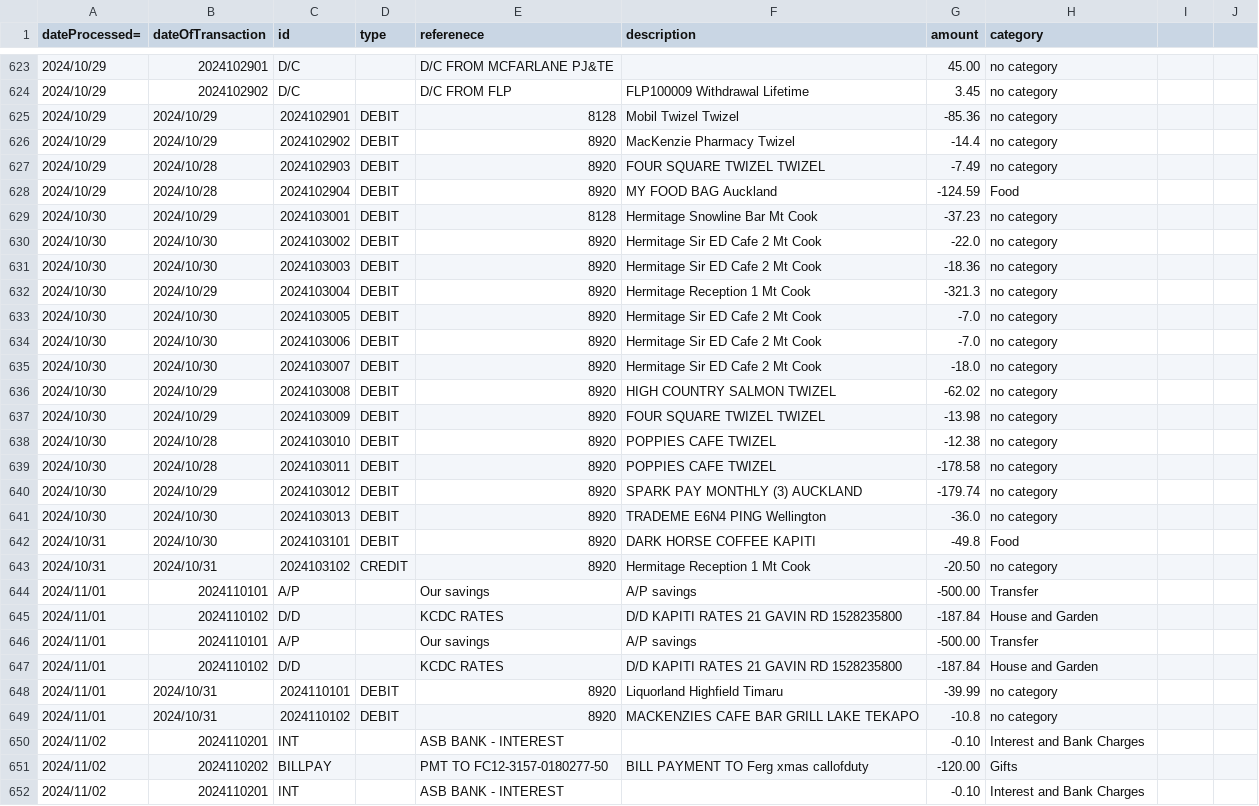
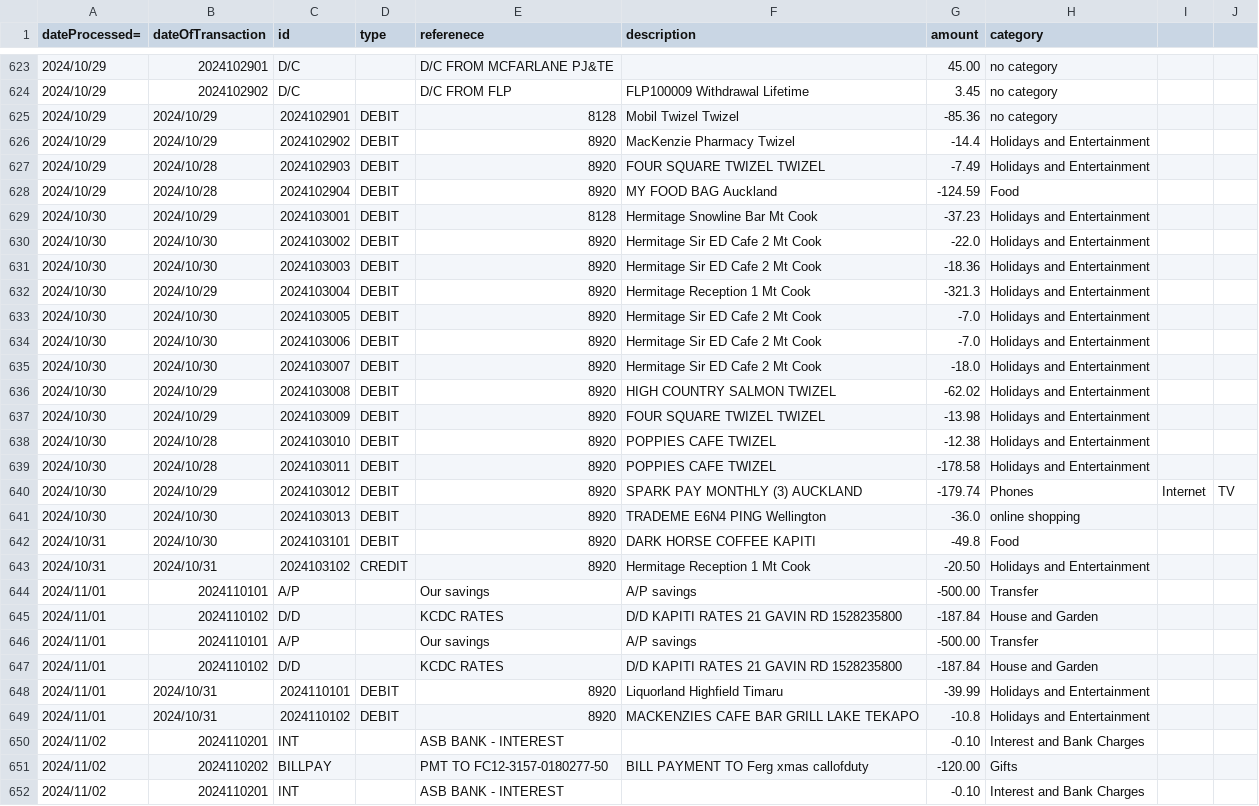
Before and after one commit to patfada2/budget, a CSV file: budget.csv, drawn as a sheet; only a part is shown, gaps mark what is left out; the diff covers the shown part only.

```diff
--- a/budget.csv
+++ b/budget.csv
@@ -625,20 +625,20 @@ dateProcessed=,dateOfTransaction,id,type,referenece,description,amount,category
 2024/10/29,2024/10/29,2024102901,DEBIT,8128,"Mobil Twizel Twizel",-85.36,no category
-2024/10/29,2024/10/29,2024102902,DEBIT,8920,"MacKenzie Pharmacy Twizel",-14.4,no category
-2024/10/29,2024/10/28,2024102903,DEBIT,8920,"FOUR SQUARE TWIZEL TWIZEL",-7.49,no category
+2024/10/29,2024/10/29,2024102902,DEBIT,8920,"MacKenzie Pharmacy Twizel",-14.4,Holidays and Entertainment
+2024/10/29,2024/10/28,2024102903,DEBIT,8920,"FOUR SQUARE TWIZEL TWIZEL",-7.49,Holidays and Entertainment
 2024/10/29,2024/10/28,2024102904,DEBIT,8920,"MY FOOD BAG Auckland",-124.59,Food
-2024/10/30,2024/10/29,2024103001,DEBIT,8128,"Hermitage Snowline Bar Mt Cook",-37.23,no category
-2024/10/30,2024/10/30,2024103002,DEBIT,8920,"Hermitage Sir ED Cafe 2 Mt Cook",-22.0,no category
-2024/10/30,2024/10/30,2024103003,DEBIT,8920,"Hermitage Sir ED Cafe 2 Mt Cook",-18.36,no category
-2024/10/30,2024/10/29,2024103004,DEBIT,8920,"Hermitage Reception 1 Mt Cook",-321.3,no category
-2024/10/30,2024/10/30,2024103005,DEBIT,8920,"Hermitage Sir ED Cafe 2 Mt Cook",-7.0,no category
-2024/10/30,2024/10/30,2024103006,DEBIT,8920,"Hermitage Sir ED Cafe 2 Mt Cook",-7.0,no category
-2024/10/30,2024/10/30,2024103007,DEBIT,8920,"Hermitage Sir ED Cafe 2 Mt Cook",-18.0,no category
-2024/10/30,2024/10/29,2024103008,DEBIT,8920,"HIGH COUNTRY SALMON TWIZEL",-62.02,no category
-2024/10/30,2024/10/29,2024103009,DEBIT,8920,"FOUR SQUARE TWIZEL TWIZEL",-13.98,no category
-2024/10/30,2024/10/28,2024103010,DEBIT,8920,"POPPIES CAFE TWIZEL",-12.38,no category
-2024/10/30,2024/10/28,2024103011,DEBIT,8920,"POPPIES CAFE TWIZEL",-178.58,no category
-2024/10/30,2024/10/29,2024103012,DEBIT,8920,"SPARK PAY MONTHLY (3) AUCKLAND",-179.74,no category
-2024/10/30,2024/10/30,2024103013,DEBIT,8920,"TRADEME E6N4 PING Wellington",-36.0,no category
+2024/10/30,2024/10/29,2024103001,DEBIT,8128,"Hermitage Snowline Bar Mt Cook",-37.23,Holidays and Entertainment
+2024/10/30,2024/10/30,2024103002,DEBIT,8920,"Hermitage Sir ED Cafe 2 Mt Cook",-22.0,Holidays and Entertainment
+2024/10/30,2024/10/30,2024103003,DEBIT,8920,"Hermitage Sir ED Cafe 2 Mt Cook",-18.36,Holidays and Entertainment
+2024/10/30,2024/10/29,2024103004,DEBIT,8920,"Hermitage Reception 1 Mt Cook",-321.3,Holidays and Entertainment
+2024/10/30,2024/10/30,2024103005,DEBIT,8920,"Hermitage Sir ED Cafe 2 Mt Cook",-7.0,Holidays and Entertainment
+2024/10/30,2024/10/30,2024103006,DEBIT,8920,"Hermitage Sir ED Cafe 2 Mt Cook",-7.0,Holidays and Entertainment
+2024/10/30,2024/10/30,2024103007,DEBIT,8920,"Hermitage Sir ED Cafe 2 Mt Cook",-18.0,Holidays and Entertainment
+2024/10/30,2024/10/29,2024103008,DEBIT,8920,"HIGH COUNTRY SALMON TWIZEL",-62.02,Holidays and Entertainment
+2024/10/30,2024/10/29,2024103009,DEBIT,8920,"FOUR SQUARE TWIZEL TWIZEL",-13.98,Holidays and Entertainment
+2024/10/30,2024/10/28,2024103010,DEBIT,8920,"POPPIES CAFE TWIZEL",-12.38,Holidays and Entertainment
+2024/10/30,2024/10/28,2024103011,DEBIT,8920,"POPPIES CAFE TWIZEL",-178.58,Holidays and Entertainment
+2024/10/30,2024/10/29,2024103012,DEBIT,8920,"SPARK PAY MONTHLY (3) AUCKLAND",-179.74,Phones,Internet,TV
+2024/10/30,2024/10/30,2024103013,DEBIT,8920,"TRADEME E6N4 PING Wellington",-36.0,online shopping
 2024/10/31,2024/10/30,2024103101,DEBIT,8920,"DARK HORSE COFFEE KAPITI",-49.8,Food
-2024/10/31,2024/10/31,2024103102,CREDIT,8920,"Hermitage Reception 1 Mt Cook",-20.50,no category
+2024/10/31,2024/10/31,2024103102,CREDIT,8920,"Hermitage Reception 1 Mt Cook",-20.50,Holidays and Entertainment
 2024/11/01,2024110101,A/P,,"Our savings","A/P savings",-500.00,Transfer
@@ -647,4 +647,4 @@ dateProcessed=,dateOfTransaction,id,type,referenece,description,amount,category
 2024/11/01,2024110102,D/D,,"KCDC RATES","D/D KAPITI RATES 21 GAVIN RD 1528235800",-187.84,House and Garden
-2024/11/01,2024/10/31,2024110101,DEBIT,8920,"Liquorland Highfield Timaru",-39.99,no category
-2024/11/01,2024/10/31,2024110102,DEBIT,8920,"MACKENZIES CAFE BAR GRILL LAKE TEKAPO",-10.8,no category
+2024/11/01,2024/10/31,2024110101,DEBIT,8920,"Liquorland Highfield Timaru",-39.99,Holidays and Entertainment
+2024/11/01,2024/10/31,2024110102,DEBIT,8920,"MACKENZIES CAFE BAR GRILL LAKE TEKAPO",-10.8,Holidays and Entertainment
 2024/11/02,2024110201,INT,,"ASB BANK - INTEREST","",-0.10,Interest and Bank Charges
```
Also changed, not shown: 95 edited cells elsewhere in this file, 5 other files.
